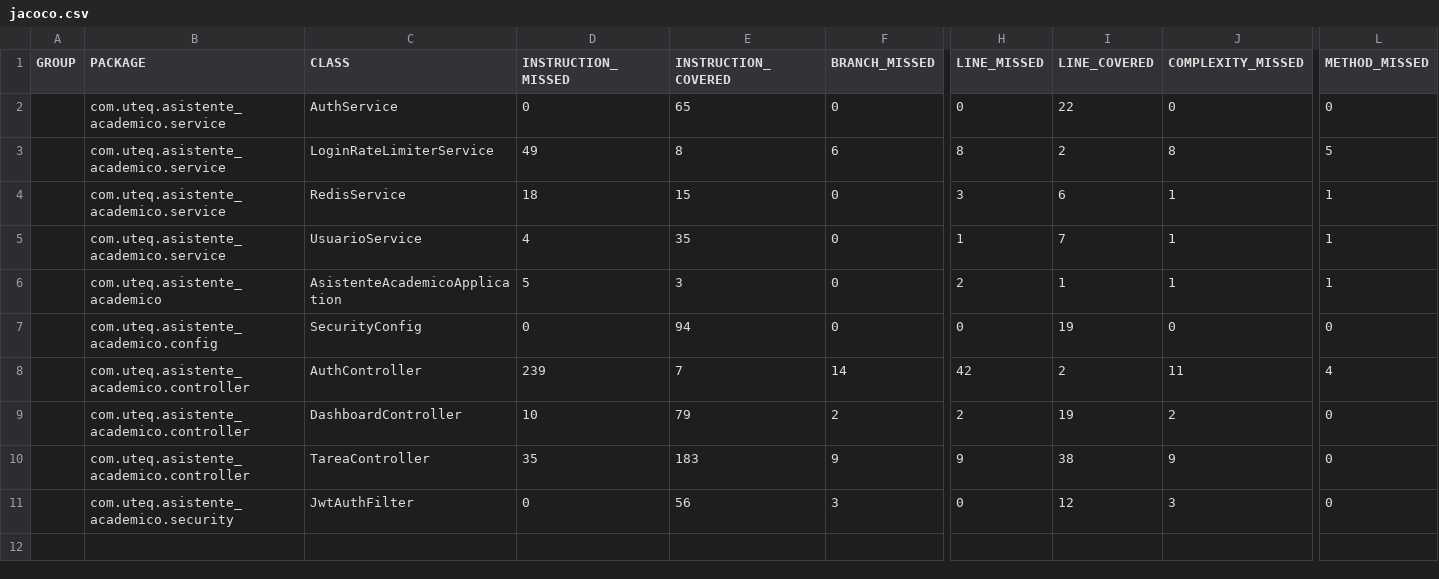
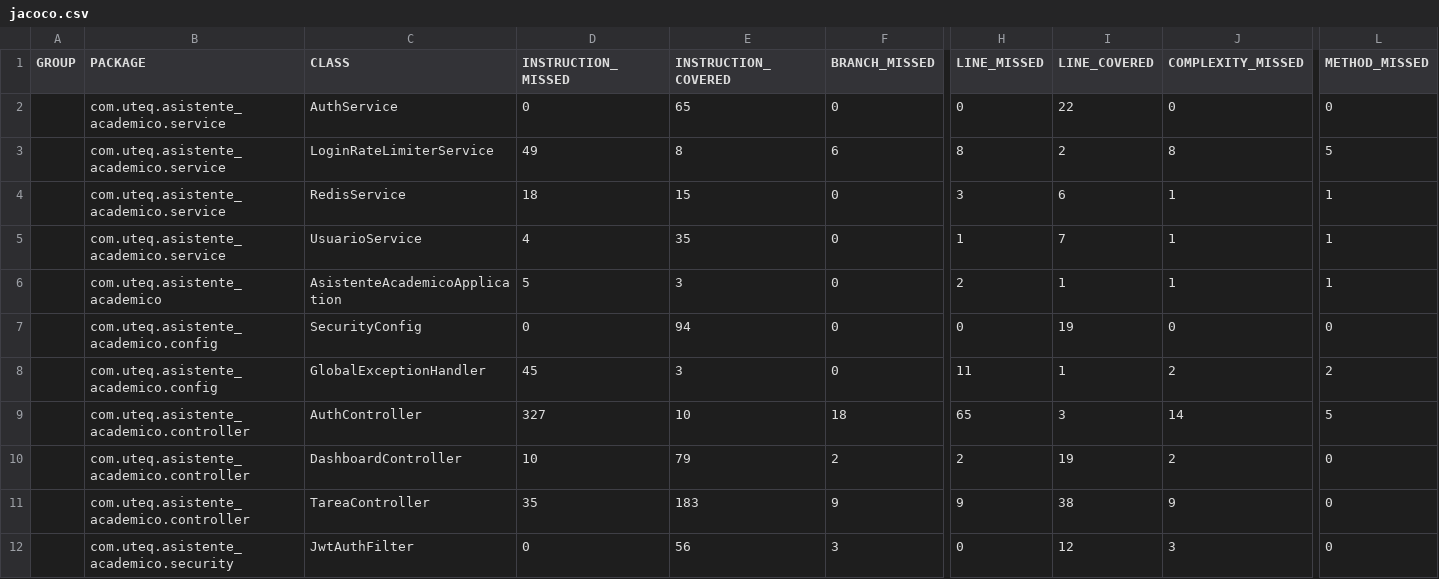
Before and after one commit to Michael-XFM/asistente-academico, a CSV file: docs/mediciones/jacoco/jacoco.csv, drawn as a sheet; only a part is shown, gaps mark what is left out; addresses are those after the commit; rows hold the shown columns only; the diff names each change by its address in the sheet, - before the commit and + after, or states it on an @@ line.

Commit message:
feat(security): ProblemDetails RFC 7807 y control OWASP A03
- GlobalExceptionHandler: maneja excepciones no capturadas devolviendo
  ProblemDetail (type/title/status/detail/instance), conforme al
  Bloque A.1.
- AuthController.login(): valida formato de email con regex antes de
  tocar la base de datos. Un payload de inyeccion (' OR '1'='1) no es
  un email valido y se rechaza con 422 + ProblemDetail (OWASP A03).
- Respuestas de credenciales invalidas convertidas de texto plano a
  ProblemDetail.

```diff
--- a/docs/mediciones/jacoco/jacoco.csv
+++ b/docs/mediciones/jacoco/jacoco.csv
+row 8:  | com.uteq.asistente_academico.config | GlobalExceptionHandler | 45 | 3 | 0 | 11 | 1 | 2 | 2
-D9 (INSTRUCTION_MISSED): 239
+D9 (INSTRUCTION_MISSED): 327
-E9 (INSTRUCTION_COVERED): 7
+E9 (INSTRUCTION_COVERED): 10
-F9 (BRANCH_MISSED): 14
+F9 (BRANCH_MISSED): 18
-H9 (LINE_MISSED): 42
+H9 (LINE_MISSED): 65
-I9 (LINE_COVERED): 2
+I9 (LINE_COVERED): 3
-J9 (COMPLEXITY_MISSED): 11
+J9 (COMPLEXITY_MISSED): 14
-L9 (METHOD_MISSED): 4
+L9 (METHOD_MISSED): 5
```
Also changed, not shown: 11 other files.
